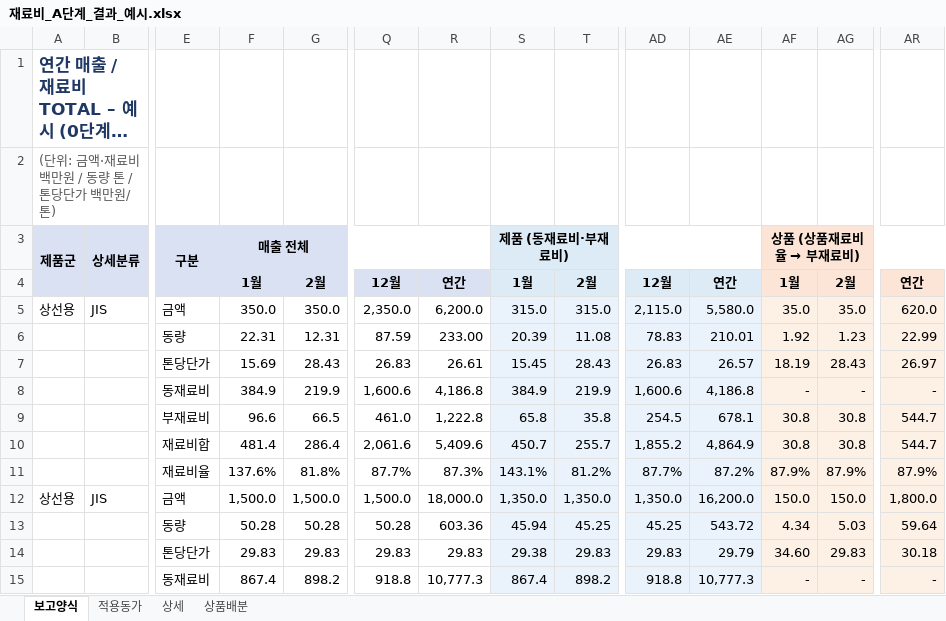
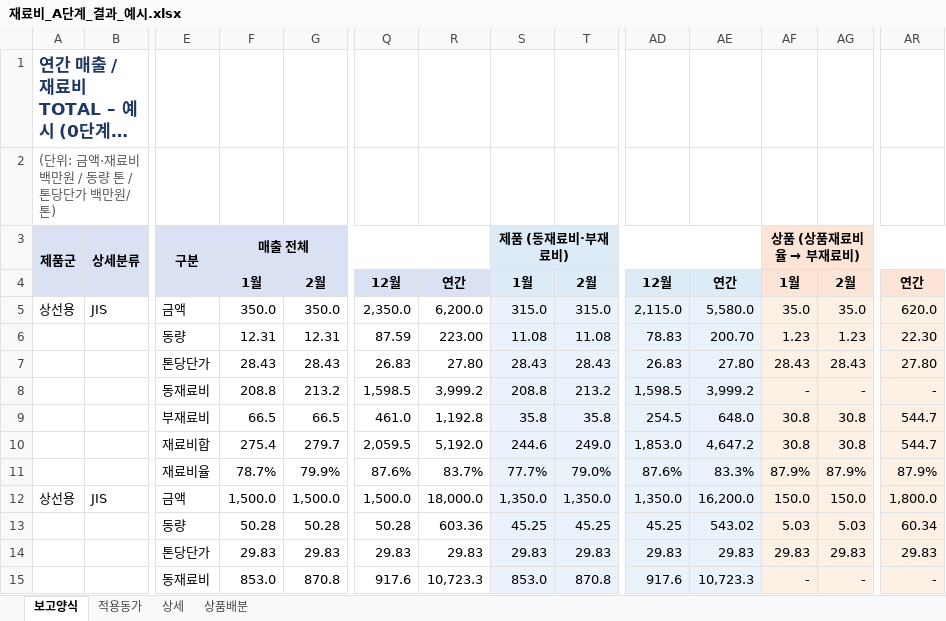
Before and after one commit to sss38317-spec/WORKSPACE, an Excel workbook: 재료비_A단계_결과_예시.xlsx, sheet 보고양식, drawn as a sheet; only a part is shown, gaps mark what is left out; long unchanged cells end in …; values as stored, in another font and other column widths than the file's, no borders; removed rows and columns are numbered as before the commit, all else as after; rows hold the shown columns only; the diff covers the shown part only; the diff names each change by its address in the sheet, - before the commit and + after, or states it on an @@ line.

```diff
--- a/재료비_A단계_결과_예시.xlsx (sheet 보고양식)
+++ b/재료비_A단계_결과_예시.xlsx (sheet 보고양식)
-F6: 22.31
+F6: 12.31
-R6: 233.00
+R6: 223.00
-S6: 20.39
+S6: 11.08
-AE6: 210.01
+AE6: 200.70
-AF6: 1.92
+AF6: 1.23
-AR6: 22.99
+AR6: 22.30
-F7: 15.69
+F7: 28.43
-R7: 26.61
+R7: 27.80
-S7: 15.45
+S7: 28.43
-AE7: 26.57
+AE7: 27.80
-AF7: 18.19
+AF7: 28.43
-AR7: 26.97
+AR7: 27.80
-row 8:  |  | 동재료비 | 384.9 | 219.9 | 1,600.6 | 4,186.8 | 384.9 | 219.9 | 1,600.6 | 4,186.8 | - | - | -
+row 8:  |  | 동재료비 | 208.8 | 213.2 | 1,598.5 | 3,999.2 | 208.8 | 213.2 | 1,598.5 | 3,999.2 | - | - | -
-F9: 96.6
+F9: 66.5
-R9: 1,222.8
+R9: 1,192.8
-S9: 65.8
+S9: 35.8
-AE9: 678.1
+AE9: 648.0
-row 10:  |  | 재료비합 | 481.4 | 286.4 | 2,061.6 | 5,409.6 | 450.7 | 255.7 | 1,855.2 | 4,864.9 | 30.8 | 30.8 | 544.7
-row 11:  |  | 재료비율 | 137.6% | 81.8% | 87.7% | 87.3% | 143.1% | 81.2% | 87.7% | 87.2% | 87.9% | 87.9% | 87.9%
+row 10:  |  | 재료비합 | 275.4 | 279.7 | 2,059.5 | 5,192.0 | 244.6 | 249.0 | 1,853.0 | 4,647.2 | 30.8 | 30.8 | 544.7
+row 11:  |  | 재료비율 | 78.7% | 79.9% | 87.6% | 83.7% | 77.7% | 79.0% | 87.6% | 83.3% | 87.9% | 87.9% | 87.9%
-S13: 45.94
+S13: 45.25
-AE13: 543.72
+AE13: 543.02
-AF13: 4.34
+AF13: 5.03
-AR13: 59.64
+AR13: 60.34
-S14: 29.38
+S14: 29.83
-AE14: 29.79
+AE14: 29.83
-AF14: 34.60
+AF14: 29.83
-AR14: 30.18
+AR14: 29.83
-row 15:  |  | 동재료비 | 867.4 | 898.2 | 918.8 | 10,777.3 | 867.4 | 898.2 | 918.8 | 10,777.3 | - | - | -
+row 15:  |  | 동재료비 | 853.0 | 870.8 | 917.6 | 10,723.3 | 853.0 | 870.8 | 917.6 | 10,723.3 | - | - | -
```
Also changed, not shown: 11 added rows, 11 removed rows and 112 edited cells elsewhere in this sheet, sheet 상세, sheet 적용동가, sheet 상품배분, 재료비_기준양식.xlsx, 2 other files.
